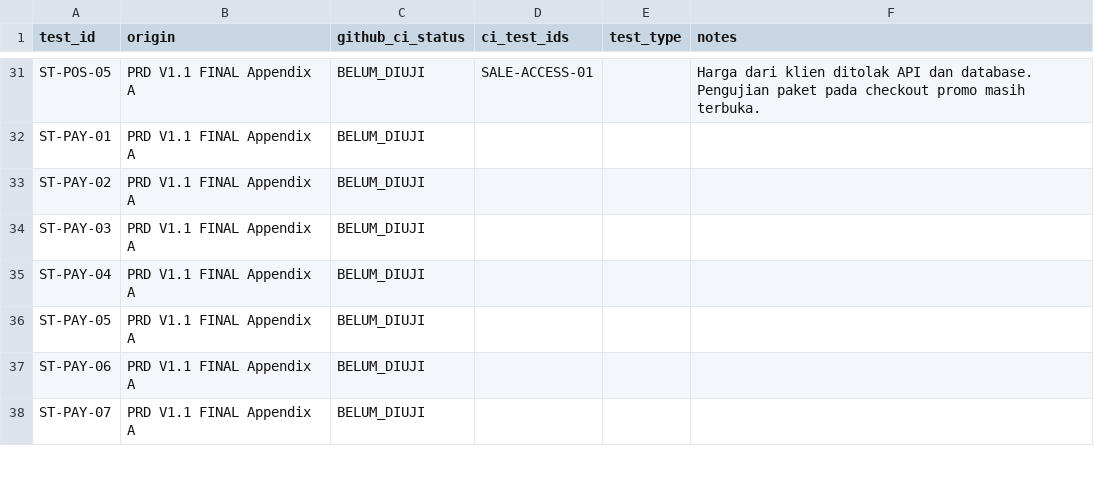
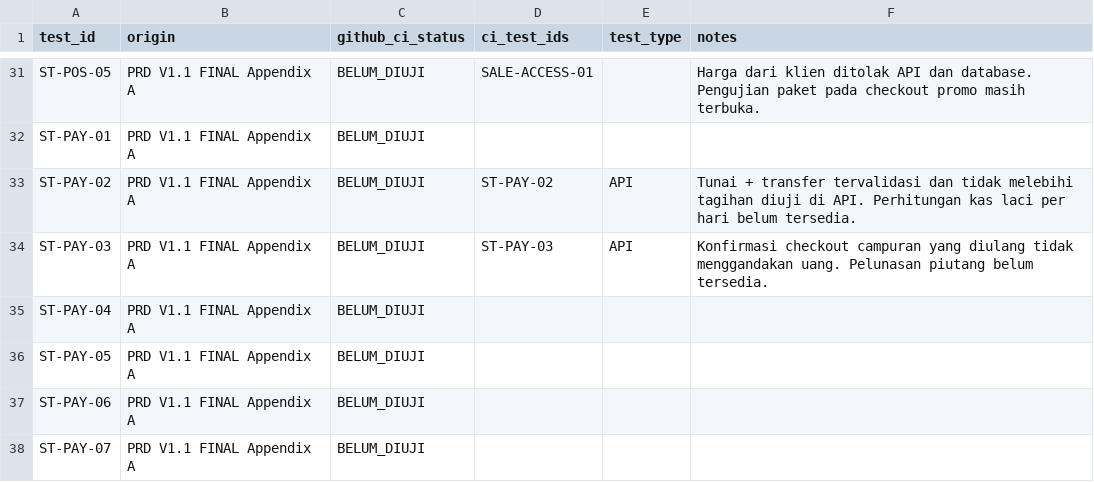
Before and after one commit to patahpensil/agri-pos-saas, a CSV file: docs/TRACEABILITY_ACCEPTANCE_TESTS.csv, drawn as a sheet; only a part is shown, gaps mark what is left out.

```diff
--- a/docs/TRACEABILITY_ACCEPTANCE_TESTS.csv
+++ b/docs/TRACEABILITY_ACCEPTANCE_TESTS.csv
@@ -32,4 +32,4 @@ ST-POS-05,PRD V1.1 FINAL Appendix A,BELUM_DIUJI,SALE-ACCESS-01,,Harga dari klien
 ST-PAY-01,PRD V1.1 FINAL Appendix A,BELUM_DIUJI,"","",""
-ST-PAY-02,PRD V1.1 FINAL Appendix A,BELUM_DIUJI,"","",""
-ST-PAY-03,PRD V1.1 FINAL Appendix A,BELUM_DIUJI,"","",""
+ST-PAY-02,PRD V1.1 FINAL Appendix A,BELUM_DIUJI,ST-PAY-02,API,Tunai + transfer tervalidasi dan tidak melebihi tagihan diuji di API. Perhitungan kas laci per hari belum tersedia.
+ST-PAY-03,PRD V1.1 FINAL Appendix A,BELUM_DIUJI,ST-PAY-03,API,Konfirmasi checkout campuran yang diulang tidak menggandakan uang. Pelunasan piutang belum tersedia.
 ST-PAY-04,PRD V1.1 FINAL Appendix A,BELUM_DIUJI,"","",""
```
Also changed, not shown: docs/TRACEABILITY_REQUIREMENTS.csv, 8 other files.
